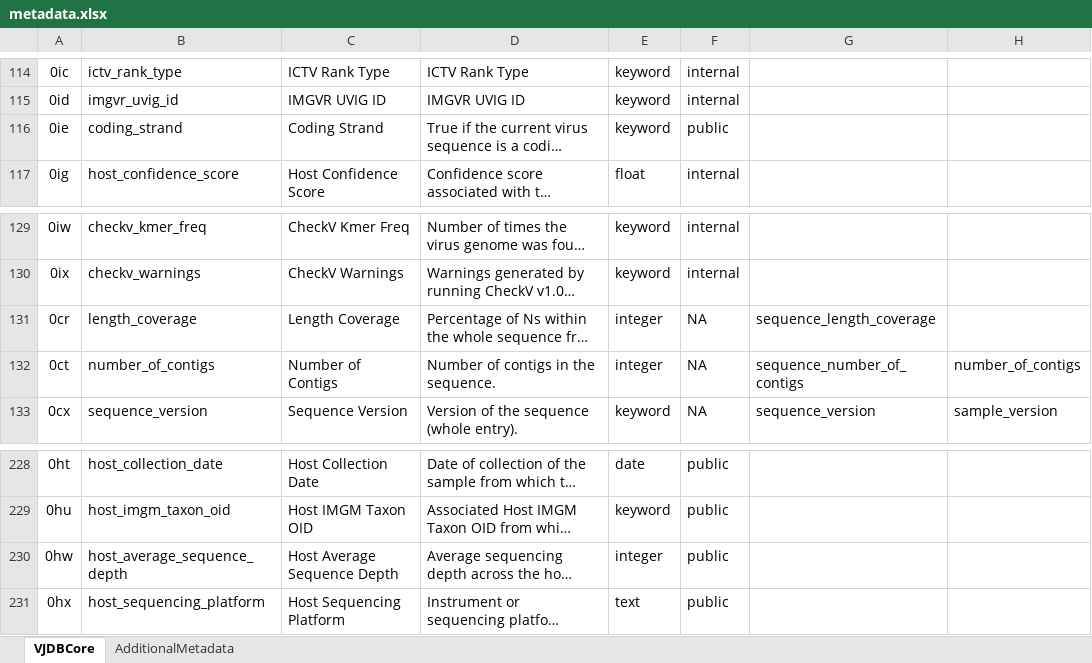
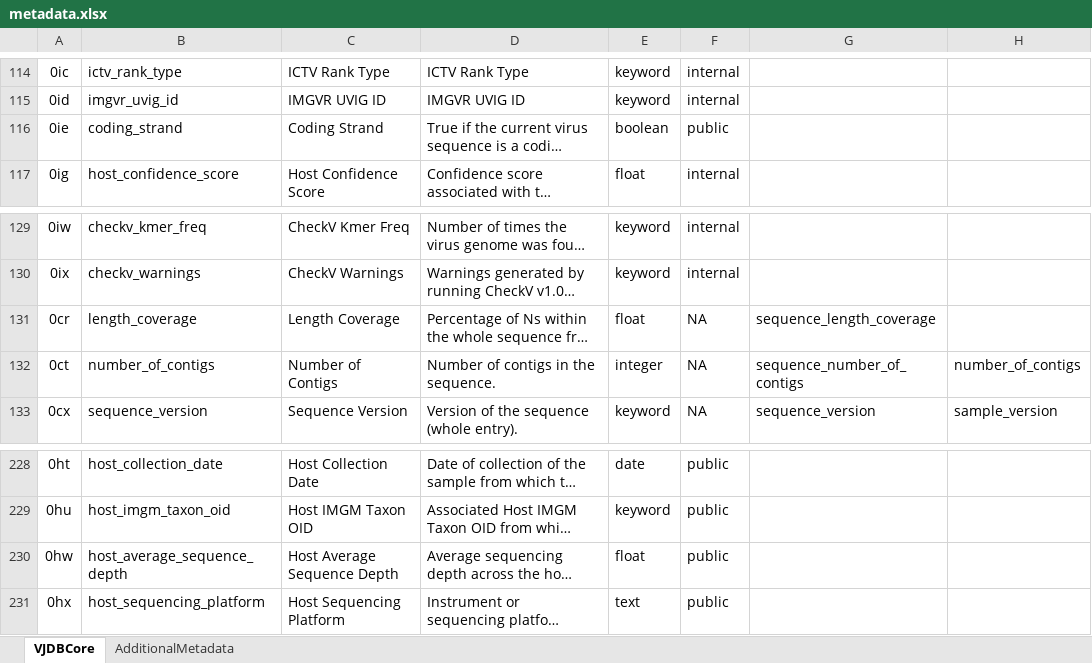
Before and after one commit to VirJenDB/virjendb_metadata, an Excel workbook: metadata.xlsx, sheet VJDBCore, drawn as a sheet; only a part is shown, gaps mark what is left out; long unchanged cells end in …; values as stored, in another font and other column widths than the file's, no borders; conditional formats not drawn; the diff covers the shown part only; the diff names each change by its address in the sheet, - before the commit and + after, or states it on an @@ line.

Commit message:
update field types
Boolean fields: 0ie, 0gx, 0hd, 0cd, 0ah, 0ai, 0gw, 0hj, 0hl
Float fields: 0ap, 0cr, 0cp, 0cq, 0hw

```diff
--- a/metadata.xlsx (sheet VJDBCore)
+++ b/metadata.xlsx (sheet VJDBCore)
-E116: keyword
+E116: boolean
-E131: integer
+E131: float
-E230: integer
+E230: float
```
Also changed, not shown: 10 edited cells elsewhere in this sheet.
